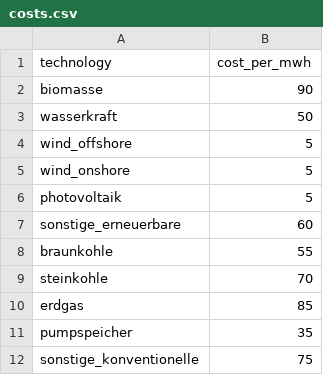
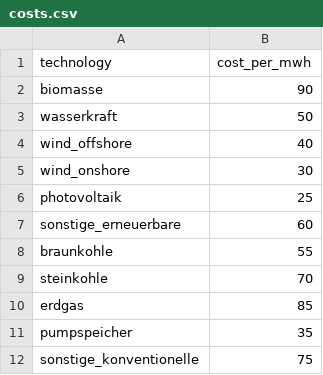
Before and after one commit to Rudibroo/ew_mod_new_project, a CSV file: data/costs.csv, drawn as a sheet.

```diff
--- a/data/costs.csv
+++ b/data/costs.csv
@@ -3,5 +3,5 @@ biomasse,90
 wasserkraft,50
-wind_offshore,5
-wind_onshore,5
-photovoltaik,5
+wind_offshore,40
+wind_onshore,30
+photovoltaik,25
 sonstige_erneuerbare,60
```
Also changed, not shown: 5 other files.
